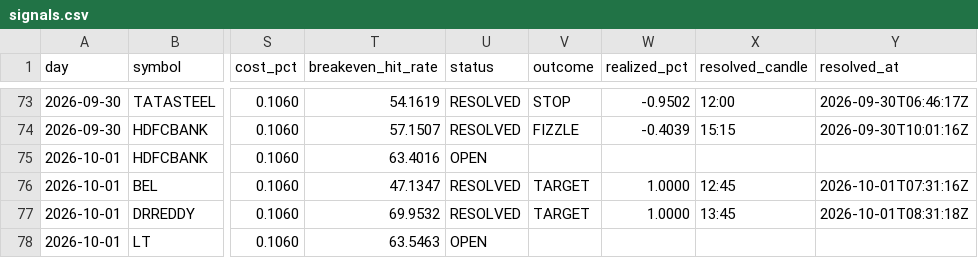
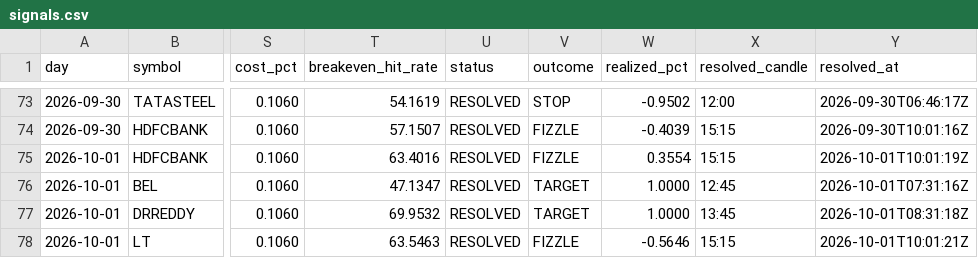
Before and after one commit to keval-mandalik-v2/trading-agent-V2, a CSV file: data/signals.csv, drawn as a sheet; only a part is shown, gaps mark what is left out; the diff names each change by its address in the sheet, - before the commit and + after, or states it on an @@ line.

```diff
--- a/data/signals.csv
+++ b/data/signals.csv
-U75 (status): OPEN
+U75 (status): RESOLVED
-V75 (outcome): (empty)
+V75 (outcome): FIZZLE
-W75 (realized_pct): (empty)
+W75 (realized_pct): 0.3554
-X75 (resolved_candle): (empty)
+X75 (resolved_candle): 15:15
-Y75 (resolved_at): (empty)
+Y75 (resolved_at): 2026-10-01T10:01:19Z
-U78 (status): OPEN
+U78 (status): RESOLVED
-V78 (outcome): (empty)
+V78 (outcome): FIZZLE
-W78 (realized_pct): (empty)
+W78 (realized_pct): -0.5646
-X78 (resolved_candle): (empty)
+X78 (resolved_candle): 15:15
-Y78 (resolved_at): (empty)
+Y78 (resolved_at): 2026-10-01T10:01:21Z
```
Also changed, not shown: 1 other file.
